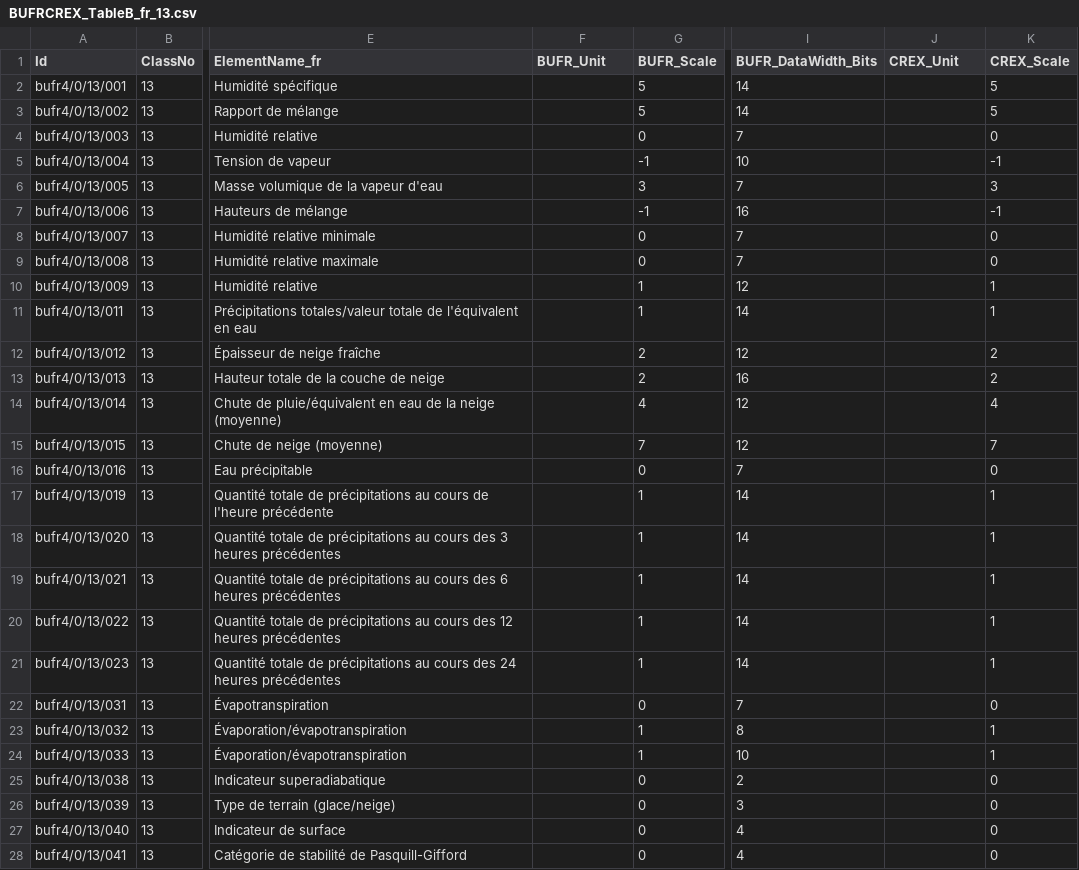
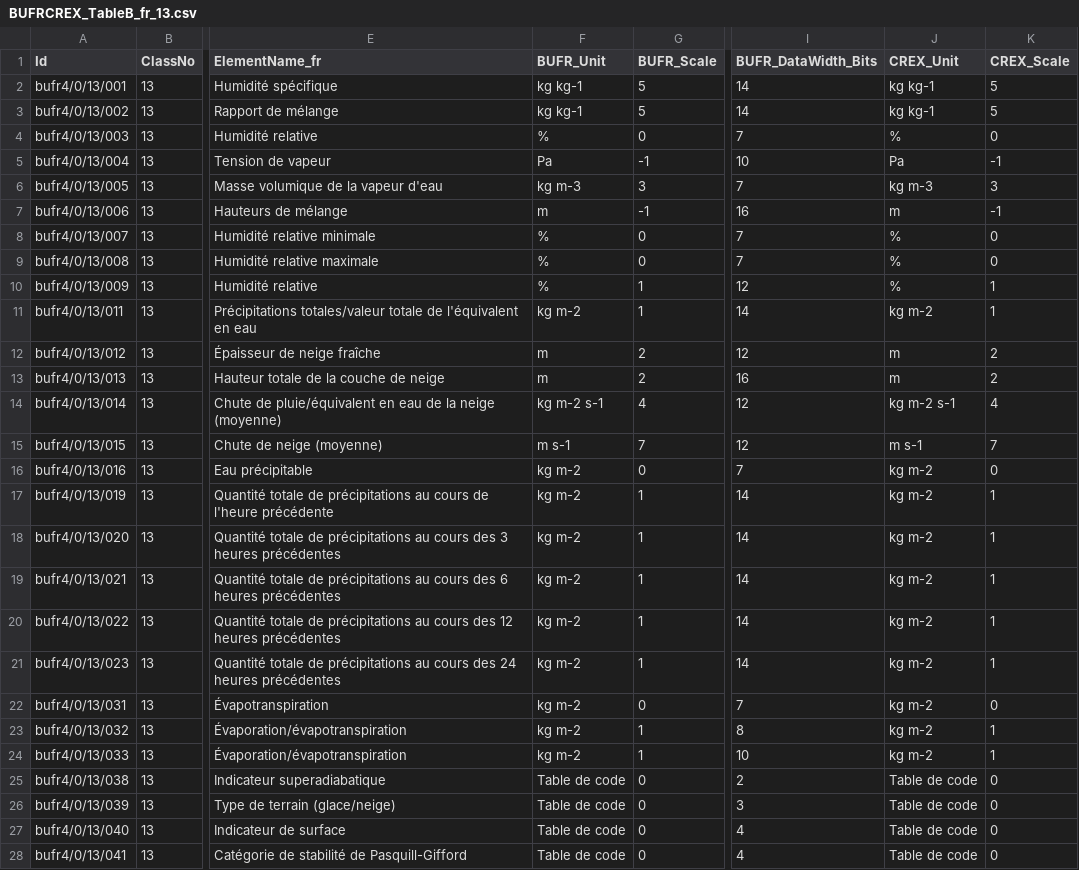
Before and after one commit to wmo-im/BUFR4, a CSV file: french/BUFRCREX_TableB_fr_13.csv, drawn as a sheet; only a part is shown, gaps mark what is left out; the diff covers the shown part only; the diff names each change by its address in the sheet, - before the commit and + after, or states it on an @@ line.

```diff
--- a/french/BUFRCREX_TableB_fr_13.csv
+++ b/french/BUFRCREX_TableB_fr_13.csv
-F2:F3 (BUFR_Unit): (empty)
+F2:F3 (BUFR_Unit): kg kg-1
-J2:J3 (CREX_Unit): (empty)
+J2:J3 (CREX_Unit): kg kg-1
-F4 (BUFR_Unit): (empty)
+F4 (BUFR_Unit): %
-J4 (CREX_Unit): (empty)
+J4 (CREX_Unit): %
-F5 (BUFR_Unit): (empty)
+F5 (BUFR_Unit): Pa
-J5 (CREX_Unit): (empty)
+J5 (CREX_Unit): Pa
-F6 (BUFR_Unit): (empty)
+F6 (BUFR_Unit): kg m-3
-J6 (CREX_Unit): (empty)
+J6 (CREX_Unit): kg m-3
-F7 (BUFR_Unit): (empty)
+F7 (BUFR_Unit): m
-J7 (CREX_Unit): (empty)
+J7 (CREX_Unit): m
-F8:F10 (BUFR_Unit): (empty)
+F8:F10 (BUFR_Unit): %
-J8:J10 (CREX_Unit): (empty)
+J8:J10 (CREX_Unit): %
-F11 (BUFR_Unit): (empty)
+F11 (BUFR_Unit): kg m-2
-J11 (CREX_Unit): (empty)
+J11 (CREX_Unit): kg m-2
-F12:F13 (BUFR_Unit): (empty)
+F12:F13 (BUFR_Unit): m
-J12:J13 (CREX_Unit): (empty)
+J12:J13 (CREX_Unit): m
-F14 (BUFR_Unit): (empty)
+F14 (BUFR_Unit): kg m-2 s-1
-J14 (CREX_Unit): (empty)
+J14 (CREX_Unit): kg m-2 s-1
-F15 (BUFR_Unit): (empty)
+F15 (BUFR_Unit): m s-1
-J15 (CREX_Unit): (empty)
+J15 (CREX_Unit): m s-1
-F16:F24 (BUFR_Unit): (empty)
+F16:F24 (BUFR_Unit): kg m-2
-J16:J24 (CREX_Unit): (empty)
+J16:J24 (CREX_Unit): kg m-2
-F25:F28 (BUFR_Unit): (empty)
+F25:F28 (BUFR_Unit): Table de code
-J25:J28 (CREX_Unit): (empty)
+J25:J28 (CREX_Unit): Table de code
```
Also changed, not shown: 102 edited cells elsewhere in this file, french/BUFRCREX_TableB_fr_11.csv, french/BUFRCREX_TableB_fr_19.csv, 20 other files.
